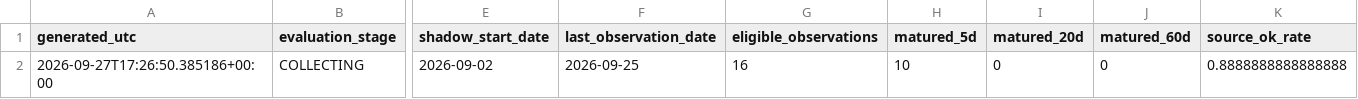
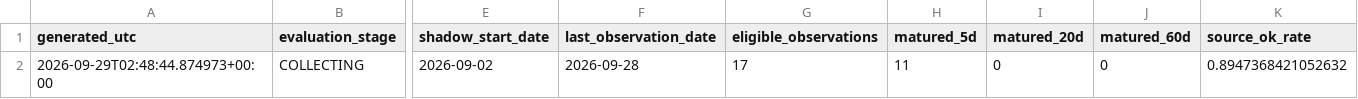
Before and after one commit to bolzp85-gif/regime_backtest, a CSV file: shadow_logs/wti_shadow_evaluation_summary.csv, drawn as a sheet; only a part is shown, gaps mark what is left out; the diff names each change by its address in the sheet, - before the commit and + after, or states it on an @@ line.

```diff
--- a/shadow_logs/wti_shadow_evaluation_summary.csv
+++ b/shadow_logs/wti_shadow_evaluation_summary.csv
-A2 (generated_utc): 2026-09-27T17:26:50.385186+00:00
+A2 (generated_utc): 2026-09-29T02:48:44.874973+00:00
-F2 (last_observation_date): 2026-09-25
+F2 (last_observation_date): 2026-09-28
-G2 (eligible_observations): 16
+G2 (eligible_observations): 17
-H2 (matured_5d): 10
+H2 (matured_5d): 11
-K2 (source_ok_rate): 0.8888888888888888
+K2 (source_ok_rate): 0.8947368421052632
```
Also changed, not shown: shadow_logs/wti_shadow_evaluation_history.csv, shadow_logs/wti_shadow_gate.csv, 4 other files.
